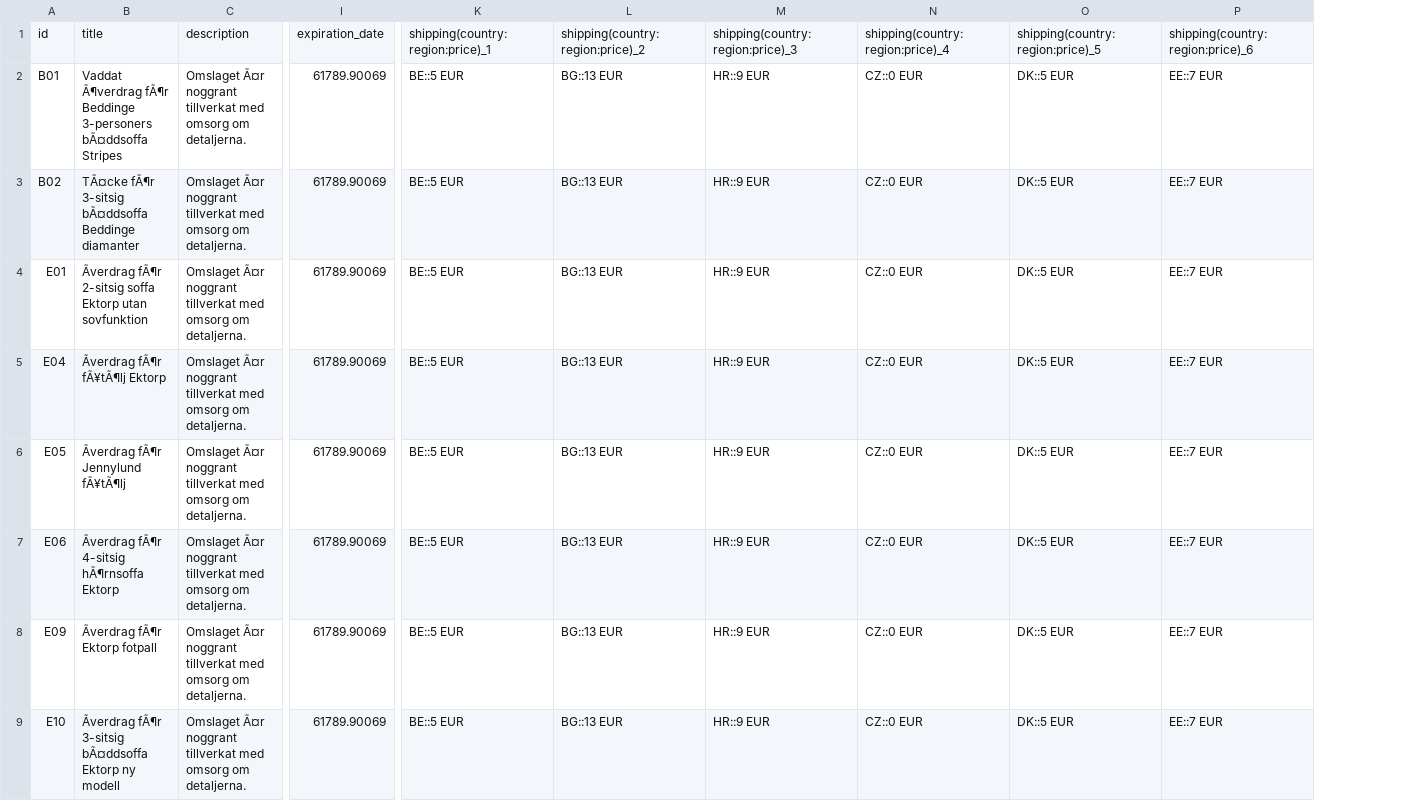
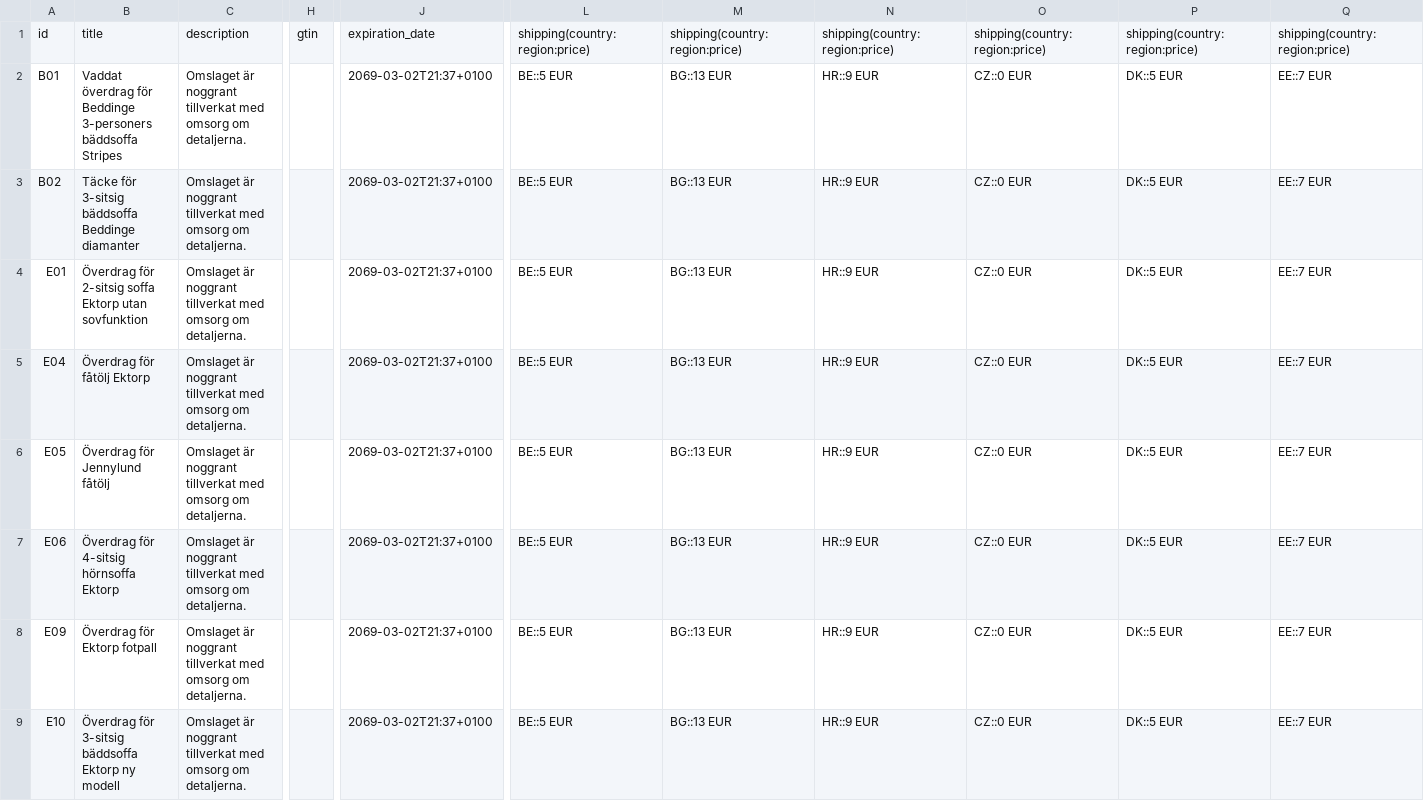
Before and after one commit to DAGRAEU/ProductFeed, a CSV file: google_SV.csv, drawn as a sheet; only a part is shown, gaps mark what is left out; removed rows and columns are numbered as before the commit, all else as after; the diff covers the shown part only; the diff names each change by its address in the sheet, - before the commit and + after, or states it on an @@ line.

Commit message:
Update google_SV.csv

```diff
--- a/google_SV.csv
+++ b/google_SV.csv
-column B, rows 1-9: title | Vaddat Ã¶verdrag fÃ¶r Beddinge 3-personers bÃ¤ddsoffa Stripes | TÃ¤cke fÃ¶r 3-sitsig bÃ¤ddsoffa Beddinge diamanter | Ãverdrag fÃ¶r 2-sitsig soffa Ektorp utan sovfunktion | Ãverdrag fÃ¶r fÃ¥tÃ¶lj Ektorp | Ãverdrag fÃ¶r Jennylund fÃ¥tÃ¶lj | Ãverdrag fÃ¶r 4-sitsig hÃ¶rnsoffa Ektorp | Ãverdrag fÃ¶r Ektorp fotpall | Ãverdrag fÃ¶r 3-sitsig bÃ¤ddsoffa Ektorp ny modell
-column C, rows 1-9: description | Omslaget Ã¤r noggrant tillverkat med omsorg om detaljerna. | Omslaget Ã¤r noggrant tillverkat med omsorg om detaljerna. | Omslaget Ã¤r noggrant tillverkat med omsorg om detaljerna. | Omslaget Ã¤r noggrant tillverkat med omsorg om detaljerna. | Omslaget Ã¤r noggrant tillverkat med omsorg om detaljerna. | Omslaget Ã¤r noggrant tillverkat med omsorg om detaljerna. | Omslaget Ã¤r noggrant tillverkat med omsorg om detaljerna. | Omslaget Ã¤r noggrant tillverkat med omsorg om detaljerna.
+column B, rows 1-9: title | Vaddat överdrag för Beddinge 3-personers bäddsoffa Stripes | Täcke för 3-sitsig bäddsoffa Beddinge diamanter | Överdrag för 2-sitsig soffa Ektorp utan sovfunktion | Överdrag för fåtölj Ektorp | Överdrag för Jennylund fåtölj | Överdrag för 4-sitsig hörnsoffa Ektorp | Överdrag för Ektorp fotpall | Överdrag för 3-sitsig bäddsoffa Ektorp ny modell
+column C, rows 1-9: description | Omslaget är noggrant tillverkat med omsorg om detaljerna. | Omslaget är noggrant tillverkat med omsorg om detaljerna. | Omslaget är noggrant tillverkat med omsorg om detaljerna. | Omslaget är noggrant tillverkat med omsorg om detaljerna. | Omslaget är noggrant tillverkat med omsorg om detaljerna. | Omslaget är noggrant tillverkat med omsorg om detaljerna. | Omslaget är noggrant tillverkat med omsorg om detaljerna. | Omslaget är noggrant tillverkat med omsorg om detaljerna.
+column H, row 1: gtin
-column I, rows 1-9: expiration_date | 61789.90069 | 61789.90069 | 61789.90069 | 61789.90069 | 61789.90069 | 61789.90069 | 61789.90069 | 61789.90069
+column J, rows 1-9: expiration_date | 2069-03-02T21:37+0100 | 2069-03-02T21:37+0100 | 2069-03-02T21:37+0100 | 2069-03-02T21:37+0100 | 2069-03-02T21:37+0100 | 2069-03-02T21:37+0100 | 2069-03-02T21:37+0100 | 2069-03-02T21:37+0100
-L1: shipping(country:region:price)_1
+L1: shipping(country:region:price)
-M1: shipping(country:region:price)_2
+M1: shipping(country:region:price)
-N1: shipping(country:region:price)_3
+N1: shipping(country:region:price)
-O1: shipping(country:region:price)_4
+O1: shipping(country:region:price)
-P1: shipping(country:region:price)_5
+P1: shipping(country:region:price)
-Q1: shipping(country:region:price)_6
+Q1: shipping(country:region:price)
```
Also changed, not shown: 17 edited cells elsewhere in this file.
